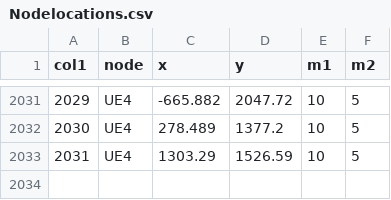
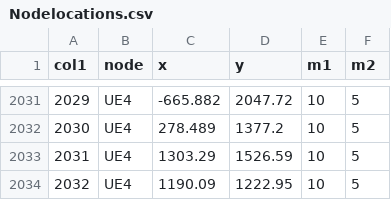
Before and after one commit to ap1729/FrontEnd_Webtools, a CSV file: Nodelocations.csv, drawn as a sheet; only a part is shown, gaps mark what is left out; the diff names each change by its address in the sheet, - before the commit and + after, or states it on an @@ line.

```diff
--- a/Nodelocations.csv
+++ b/Nodelocations.csv
+row 2034: 2032 | UE4 | 1190.09 | 1222.95 | 10 | 5
```
Also changed, not shown: 1 other file.
